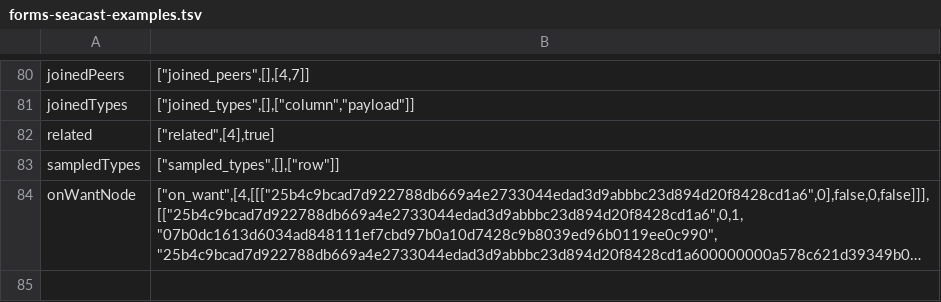
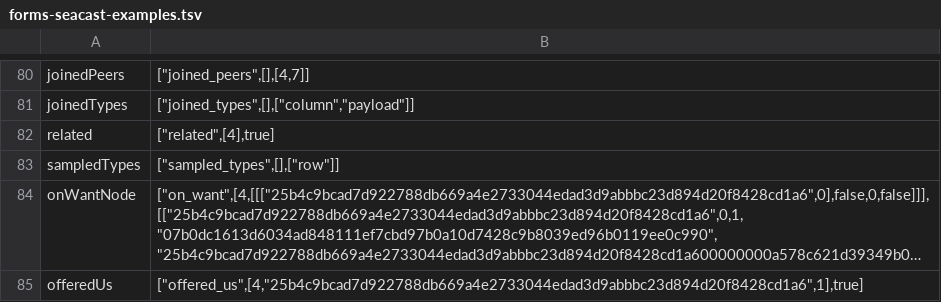
Before and after one commit to cskiraly/seacast-spec, a TSV file: formal/twin/tools/forms-seacast-examples.tsv, drawn as a sheet; only a part is shown, gaps mark what is left out; long unchanged cells end in …; the diff names each change by its address in the sheet, - before the commit and + after, or states it on an @@ line.

Commit message:
twin tools: §4.5's may_be_asked traced under seacast.md, and offered_us as a question
The tracer writes what the twin's records of may_be_asked read
(Seacast/Serve.lean's mayBeAsked).

- trace3.py: offered_us is a question, its entry [[p, g, i], flag]. The
  toy's helper reads `offers`, an own table, so each entry carries that
  read as its log: {"cr": [["offers", [[g, i]], peers or null]], "cw": []}.
- records_seacast.py writes may_be_asked's record as runSeacast's one
  case of four, [p, g, i, routed]. Where the call leaves routed to its
  default, the record writes the default, as the table's parameters give
  it, and the arity check compares those with seacast.md's def. So no
  record tells a call that left routed out from one that gave False.
  99 covered names.
- forms_seacast_examples.py and its rows: offeredUs is added, 85 rows.

```diff
--- a/formal/twin/tools/forms-seacast-examples.tsv
+++ b/formal/twin/tools/forms-seacast-examples.tsv
+row 85: offeredUs | ["offered_us",[4,"25b4c9bcad7d922788db669a4e2733044edad3d9abbbc23d894d20f8428cd1a6",1],true]
```
Also changed, not shown: 4 other files.
